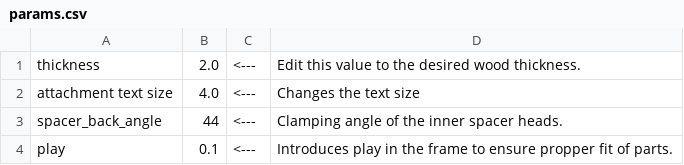
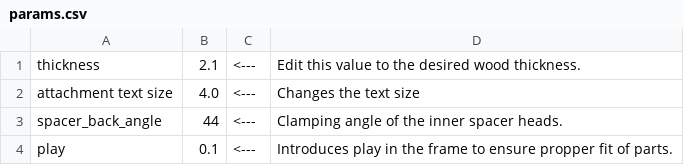
Before and after one commit to thijs852/mirte-frame, a CSV file: scripts/params.csv, drawn as a sheet.

Commit message:
nog een keer dikte aanpassen

```diff
--- a/scripts/params.csv
+++ b/scripts/params.csv
@@ -1,2 +1,2 @@
-thickness	2.0	<---	Edit this value to the desired wood thickness.
+thickness	2.1	<---	Edit this value to the desired wood thickness.
 attachment text size	4.0	<---	Changes the text size
```
